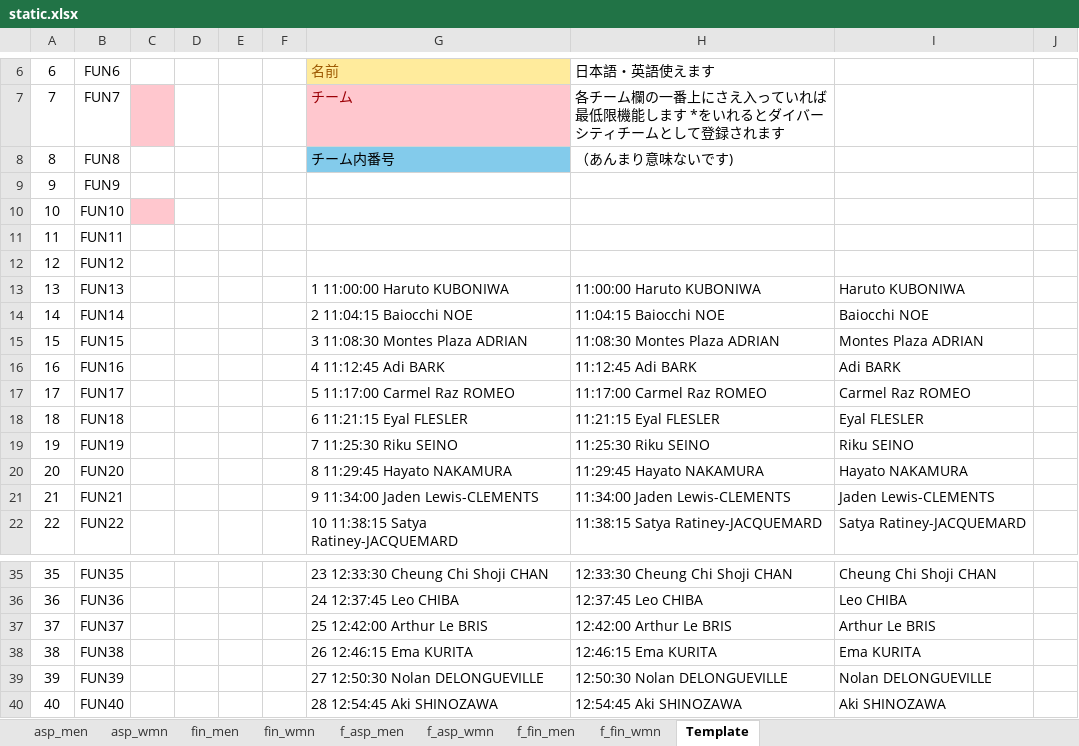
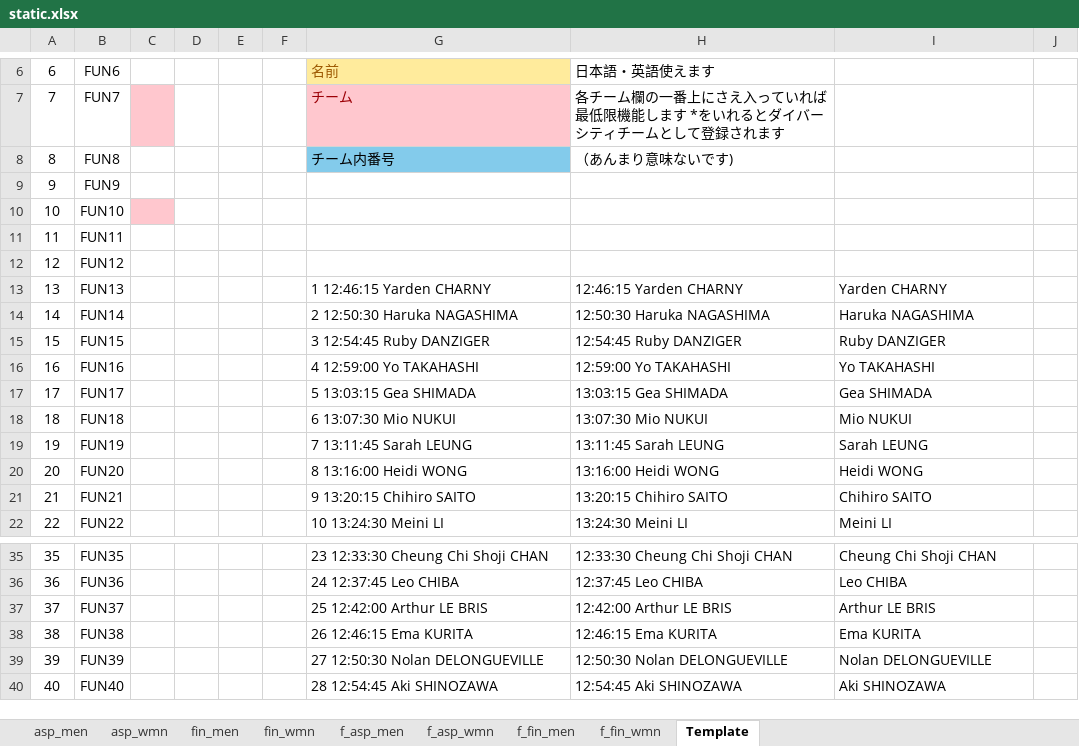
Before and after one commit to rainyt4iyo/the1, an Excel workbook: static.xlsx, sheet Template, drawn as a sheet; only a part is shown, gaps mark what is left out; values as stored, in another font and other column widths than the file's, no borders; the diff covers the shown part only; the diff names each change by its address in the sheet, - before the commit and + after, or states it on an @@ line.

Commit message:
LAST COMMIT

```diff
--- a/static.xlsx (sheet Template)
+++ b/static.xlsx (sheet Template)
-G13: 1 11:00:00 Haruto KUBONIWA
+G13: 1 12:46:15 Yarden CHARNY
-H13: 11:00:00 Haruto KUBONIWA
+H13: 12:46:15 Yarden CHARNY
-I13: Haruto KUBONIWA
+I13: Yarden CHARNY
-G14: 2 11:04:15 Baiocchi NOE
+G14: 2 12:50:30 Haruka NAGASHIMA
-H14: 11:04:15 Baiocchi NOE
+H14: 12:50:30 Haruka NAGASHIMA
-I14: Baiocchi NOE
+I14: Haruka NAGASHIMA
-G15: 3 11:08:30 Montes Plaza ADRIAN
+G15: 3 12:54:45 Ruby DANZIGER
-H15: 11:08:30 Montes Plaza ADRIAN
+H15: 12:54:45 Ruby DANZIGER
-I15: Montes Plaza ADRIAN
+I15: Ruby DANZIGER
-G16: 4 11:12:45 Adi BARK
+G16: 4 12:59:00 Yo TAKAHASHI
-H16: 11:12:45 Adi BARK
+H16: 12:59:00 Yo TAKAHASHI
-I16: Adi BARK
+I16: Yo TAKAHASHI
-G17: 5 11:17:00 Carmel Raz ROMEO
+G17: 5 13:03:15 Gea SHIMADA
-H17: 11:17:00 Carmel Raz ROMEO
+H17: 13:03:15 Gea SHIMADA
-I17: Carmel Raz ROMEO
+I17: Gea SHIMADA
-G18: 6 11:21:15 Eyal FLESLER
+G18: 6 13:07:30 Mio NUKUI
-H18: 11:21:15 Eyal FLESLER
+H18: 13:07:30 Mio NUKUI
-I18: Eyal FLESLER
+I18: Mio NUKUI
-G19: 7 11:25:30 Riku SEINO
+G19: 7 13:11:45 Sarah LEUNG
-H19: 11:25:30 Riku SEINO
+H19: 13:11:45 Sarah LEUNG
-I19: Riku SEINO
+I19: Sarah LEUNG
-G20: 8 11:29:45 Hayato NAKAMURA
+G20: 8 13:16:00 Heidi WONG
-H20: 11:29:45 Hayato NAKAMURA
+H20: 13:16:00 Heidi WONG
-I20: Hayato NAKAMURA
+I20: Heidi WONG
-G21: 9 11:34:00 Jaden Lewis-CLEMENTS
+G21: 9 13:20:15 Chihiro SAITO
-H21: 11:34:00 Jaden Lewis-CLEMENTS
+H21: 13:20:15 Chihiro SAITO
-I21: Jaden Lewis-CLEMENTS
+I21: Chihiro SAITO
-G22: 10 11:38:15 Satya Ratiney-JACQUEMARD
+G22: 10 13:24:30 Meini LI
-H22: 11:38:15 Satya Ratiney-JACQUEMARD
+H22: 13:24:30 Meini LI
-I22: Satya Ratiney-JACQUEMARD
+I22: Meini LI
-G37: 25 12:42:00 Arthur Le BRIS
+G37: 25 12:42:00 Arthur LE BRIS
-H37: 12:42:00 Arthur Le BRIS
+H37: 12:42:00 Arthur LE BRIS
-I37: Arthur Le BRIS
+I37: Arthur LE BRIS
```
Also changed, not shown: 3 edited cells elsewhere in this sheet, sheet asp_men, sheet asp_wmn.
